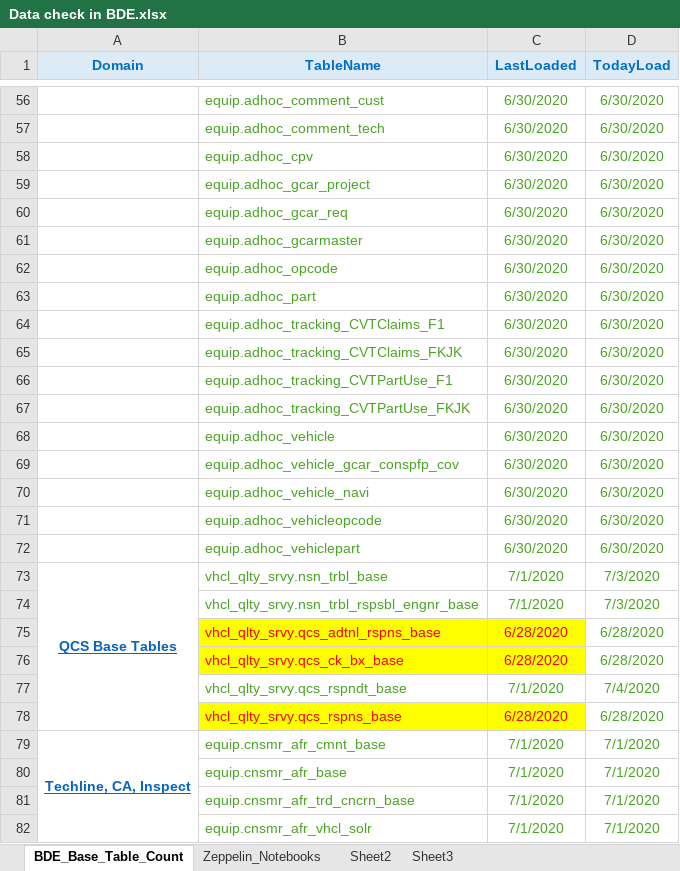
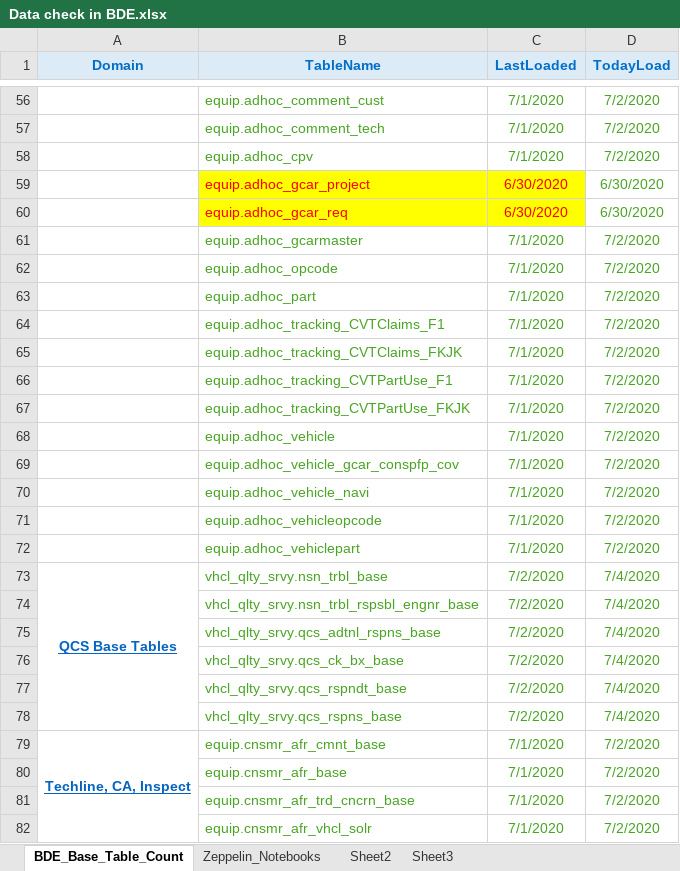
Before and after one commit to SivaInspy/TechM-Nissan, an Excel workbook: Daily Health Checkup/Data check in BDE.xlsx, sheet BDE_Base_Table_Count, drawn as a sheet; only a part is shown, gaps mark what is left out; values as stored, in another font and other column widths than the file's, no borders; the diff covers the shown part only; the diff names each change by its address in the sheet, - before the commit and + after, or states it on an @@ line.

```diff
--- a/Daily Health Checkup/Data check in BDE.xlsx (sheet BDE_Base_Table_Count)
+++ b/Daily Health Checkup/Data check in BDE.xlsx (sheet BDE_Base_Table_Count)
-C56:C58 (LastLoaded): 6/30/2020
+C56:C58 (LastLoaded): 7/1/2020
-D56:D58 (TodayLoad): 6/30/2020
+D56:D58 (TodayLoad): 7/2/2020
@@ B59:C60 fill: none → #FFFF00, text colour: #4BA524 → #FF0000 @@
-C61:C72 (LastLoaded): 6/30/2020
+C61:C72 (LastLoaded): 7/1/2020
-D61:D72 (TodayLoad): 6/30/2020
+D61:D72 (TodayLoad): 7/2/2020
-C73:C74 (LastLoaded): 7/1/2020
+C73:C74 (LastLoaded): 7/2/2020
-D73:D74 (TodayLoad): 7/3/2020
+D73:D74 (TodayLoad): 7/4/2020
@@ B75:C76 fill: #FFFF00 → none, text colour: #FF0000 → #4BA524 @@
-C75:C76 (LastLoaded): 6/28/2020
+C75:C76 (LastLoaded): 7/2/2020
-D75:D76 (TodayLoad): 6/28/2020
+D75:D76 (TodayLoad): 7/4/2020
-C77 (LastLoaded): 7/1/2020
+C77 (LastLoaded): 7/2/2020
@@ B78:C78 fill: #FFFF00 → none, text colour: #FF0000 → #4BA524 @@
-C78 (LastLoaded): 6/28/2020
+C78 (LastLoaded): 7/2/2020
-D78 (TodayLoad): 6/28/2020
+D78 (TodayLoad): 7/4/2020
-D79:D82 (TodayLoad): 7/1/2020
+D79:D82 (TodayLoad): 7/2/2020
```
Also changed, not shown: 162 edited cells and cell formats elsewhere in this sheet, formulas that keep their value, Daily Health Checkup/EQUIP and EWS oozie jobs status dashboard report - July 2020.xlsx, Daily Health Checkup/Workflow_Info.xlsx, 3 other files.
